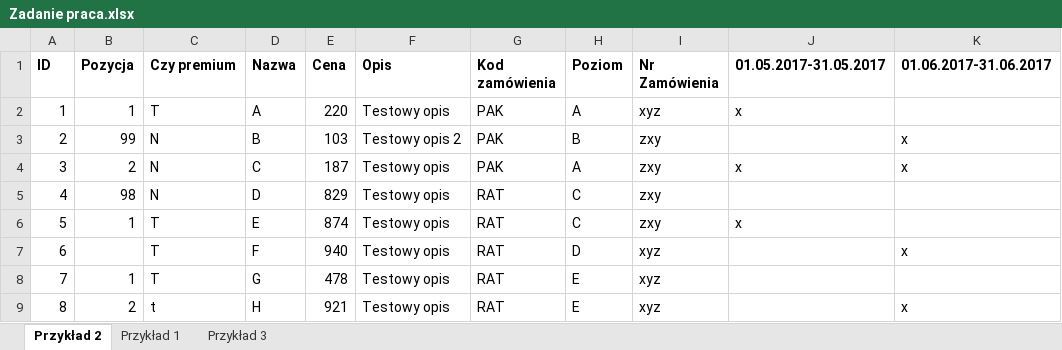
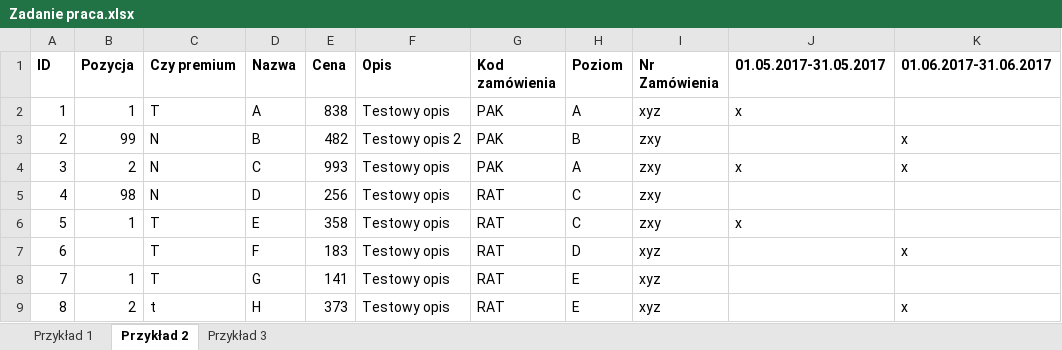
Before and after one commit to BlueCompany11/Zadanie2-praca-python, an Excel workbook: Zadanie2 praca python/Zadanie praca.xlsx, sheet Przykład 2, drawn as a sheet; only a part is shown; values as stored, in another font and other column widths than the file's, no borders; the diff names each change by its address in the sheet, - before the commit and + after, or states it on an @@ line.

```diff
--- a/Zadanie2 praca python/Zadanie praca.xlsx (sheet Przykład 2)
+++ b/Zadanie2 praca python/Zadanie praca.xlsx (sheet Przykład 2)
@@ sheet tab order changed: Przykład 1 | Przykład 2 | Przykład 3 @@
-E2 (Cena): 220
+E2 (Cena): 838
-E3 (Cena): 103
+E3 (Cena): 482
-E4 (Cena): 187
+E4 (Cena): 993
-E5 (Cena): 829
+E5 (Cena): 256
-E6 (Cena): 874
+E6 (Cena): 358
-E7 (Cena): 940
+E7 (Cena): 183
-E8 (Cena): 478
+E8 (Cena): 141
-E9 (Cena): 921
+E9 (Cena): 373
```
Also changed, not shown: sheet Przykład 1, sheet Przykład 3, 2 other files.
